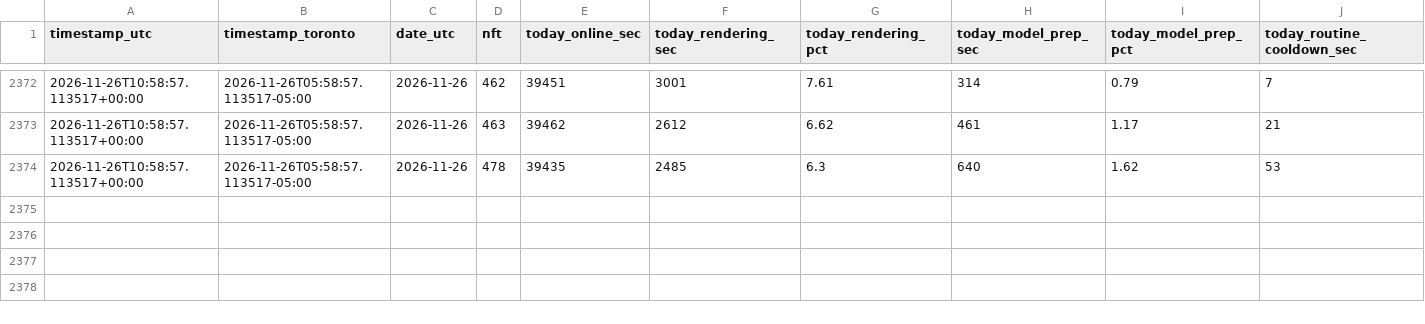
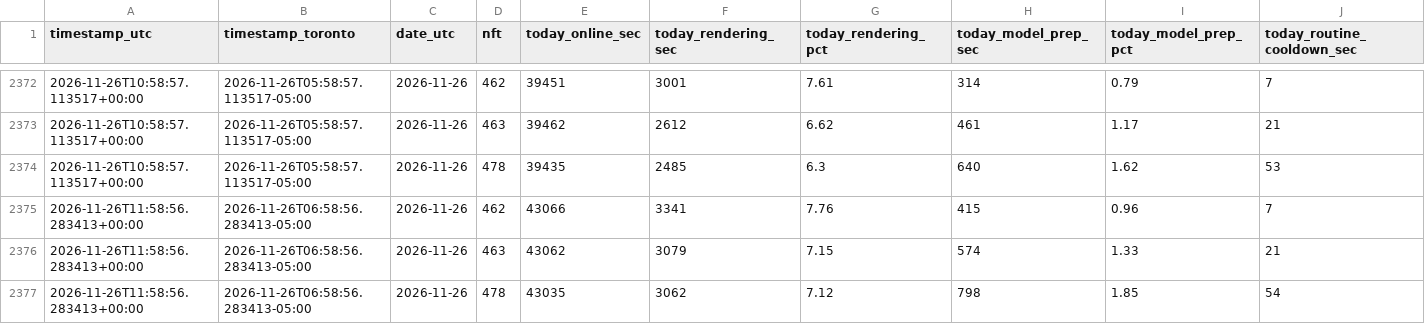
Before and after one commit to novacoreaiservices/sogni-income-history, a CSV file: worker-utilization.csv, drawn as a sheet; only a part is shown, gaps mark what is left out; rows hold the shown columns only; the diff names each change by its address in the sheet, - before the commit and + after, or states it on an @@ line.

Commit message:
worker utilization 2026-11-26

```diff
--- a/worker-utilization.csv
+++ b/worker-utilization.csv
+row 2375: 2026-11-26T11:58:56.283413+00:00 | 2026-11-26T06:58:56.283413-05:00 | 2026-11-26 | 462 | 43066 | 3341 | 7.76 | 415 | 0.96 | 7
+row 2376: 2026-11-26T11:58:56.283413+00:00 | 2026-11-26T06:58:56.283413-05:00 | 2026-11-26 | 463 | 43062 | 3079 | 7.15 | 574 | 1.33 | 21
+row 2377: 2026-11-26T11:58:56.283413+00:00 | 2026-11-26T06:58:56.283413-05:00 | 2026-11-26 | 478 | 43035 | 3062 | 7.12 | 798 | 1.85 | 54
```
